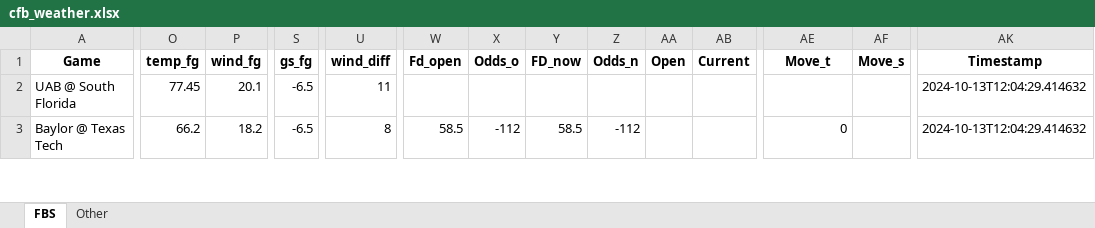
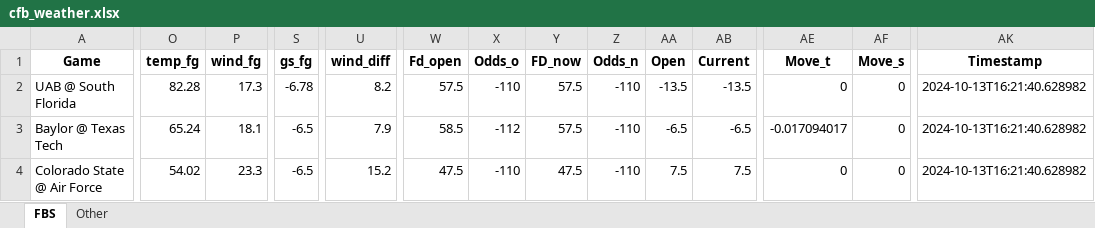
Before and after one commit to mslade50/football_weather, an Excel workbook: cfb_weather.xlsx, sheet FBS, drawn as a sheet; only a part is shown, gaps mark what is left out; values as stored, in another font and other column widths than the file's, no borders; rows hold the shown columns only; the diff covers the shown part only; the diff names each change by its address in the sheet, - before the commit and + after, or states it on an @@ line.

Commit message:
Update cfb_weather.xlsx with Timestamp 2024-10-13T16:21:40.628982

```diff
--- a/cfb_weather.xlsx (sheet FBS)
+++ b/cfb_weather.xlsx (sheet FBS)
-O2 (temp_fg): 77.45
+O2 (temp_fg): 82.28
-P2 (wind_fg): 20.1
+P2 (wind_fg): 17.3
-S2 (gs_fg): -6.5
+S2 (gs_fg): -6.78
-U2 (wind_diff): 11
+U2 (wind_diff): 8.2
-W2 (Fd_open): (empty)
+W2 (Fd_open): 57.5
-X2 (Odds_o): (empty)
+X2 (Odds_o): -110
-Y2 (FD_now): (empty)
+Y2 (FD_now): 57.5
-Z2 (Odds_n): (empty)
+Z2 (Odds_n): -110
-AA2 (Open): (empty)
+AA2 (Open): -13.5
-AB2 (Current): (empty)
+AB2 (Current): -13.5
-AE2 (Move_t): (empty)
+AE2 (Move_t): 0
-AF2:AF3 (Move_s): (empty)
+AF2:AF3 (Move_s): 0
-AK2:AK3 (Timestamp): 2024-10-13T12:04:29.414632
+AK2:AK3 (Timestamp): 2024-10-13T16:21:40.628982
-O3 (temp_fg): 66.2
+O3 (temp_fg): 65.24
-P3 (wind_fg): 18.2
+P3 (wind_fg): 18.1
-U3 (wind_diff): 8
+U3 (wind_diff): 7.9
-Y3 (FD_now): 58.5
+Y3 (FD_now): 57.5
-Z3 (Odds_n): -112
+Z3 (Odds_n): -110
-AA3 (Open): (empty)
+AA3 (Open): -6.5
-AB3 (Current): (empty)
+AB3 (Current): -6.5
-AE3 (Move_t): 0
+AE3 (Move_t): -0.017094017
+row 4: Colorado State @ Air Force | 54.02 | 23.3 | -6.5 | 15.2 | 47.5 | -110 | 47.5 | -110 | 7.5 | 7.5 | 0 | 0 | 2024-10-13T16:21:40.628982
```
Also changed, not shown: 14 added rows, 15 removed rows and 420 edited cells elsewhere in this sheet, sheet Other.
